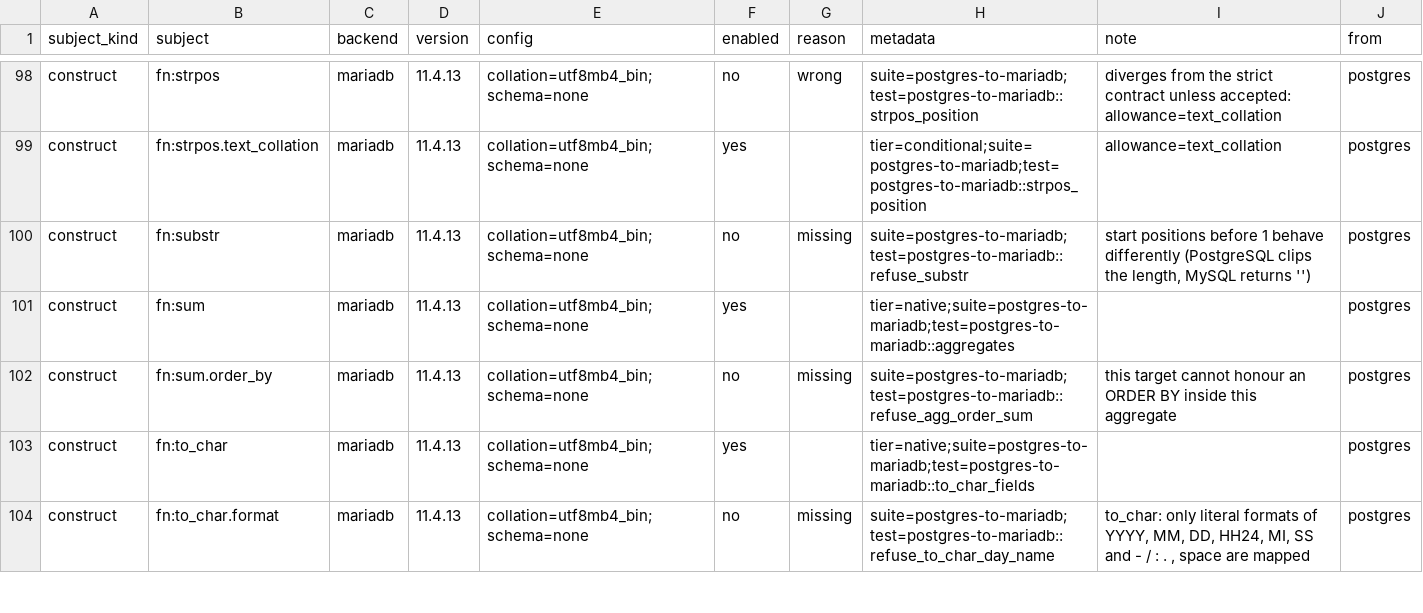
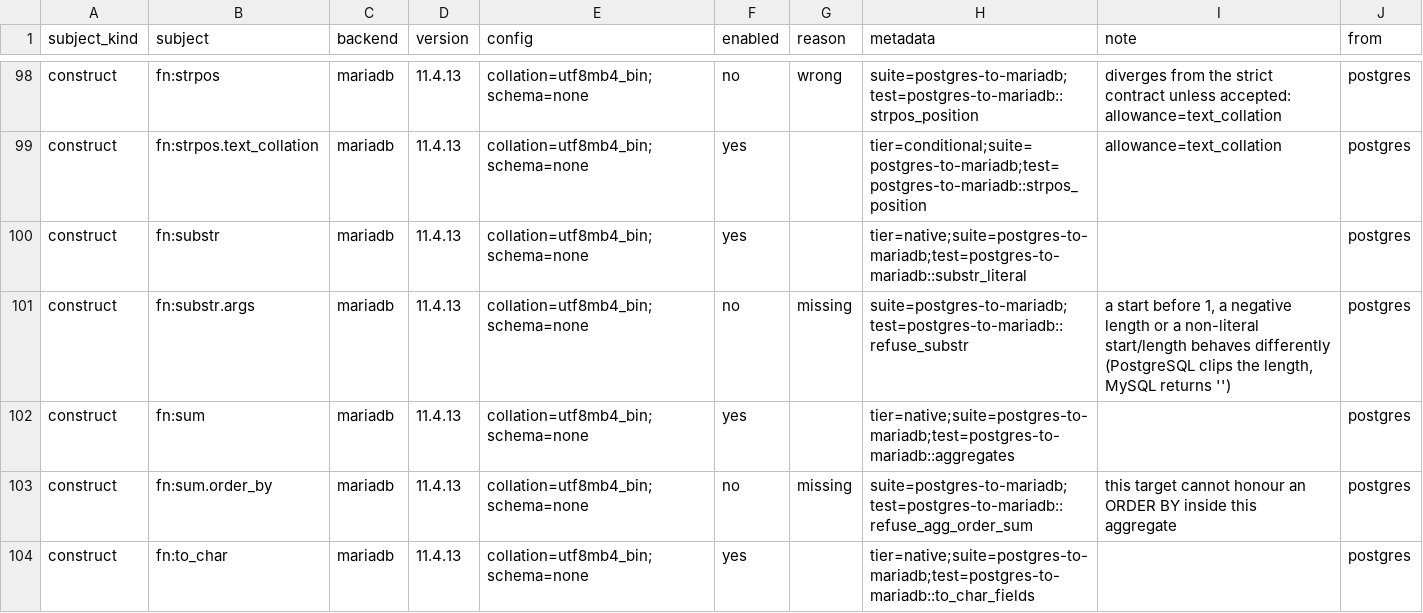
Before and after one commit to ThinkersJournal/unisql, a TSV file: crates/unisql-dialect-mysql/matrix-mariadb-from-postgres.tsv, drawn as a sheet; only a part is shown, gaps mark what is left out; the shorter side is filled out with more unchanged rows.

```diff
--- a/crates/unisql-dialect-mysql/matrix-mariadb-from-postgres.tsv
+++ b/crates/unisql-dialect-mysql/matrix-mariadb-from-postgres.tsv
@@ -99,3 +99,4 @@ construct	fn:strpos	mariadb	11.4.13	collation=utf8mb4_bin;schema=none	no	wrong	s
 construct	fn:strpos.text_collation	mariadb	11.4.13	collation=utf8mb4_bin;schema=none	yes		tier=conditional;suite=postgres-to-mariadb;test=postgres-to-mariadb::strpos_position	allowance=text_collation	postgres
-construct	fn:substr	mariadb	11.4.13	collation=utf8mb4_bin;schema=none	no	missing	suite=postgres-to-mariadb;test=postgres-to-mariadb::refuse_substr	start positions before 1 behave differently (PostgreSQL clips the length, MySQL returns '')	postgres
+construct	fn:substr	mariadb	11.4.13	collation=utf8mb4_bin;schema=none	yes		tier=native;suite=postgres-to-mariadb;test=postgres-to-mariadb::substr_literal		postgres
+construct	fn:substr.args	mariadb	11.4.13	collation=utf8mb4_bin;schema=none	no	missing	suite=postgres-to-mariadb;test=postgres-to-mariadb::refuse_substr	a start before 1, a negative length or a non-literal start/length behaves differently (PostgreSQL clips the length, MySQL returns '')	postgres
 construct	fn:sum	mariadb	11.4.13	collation=utf8mb4_bin;schema=none	yes		tier=native;suite=postgres-to-mariadb;test=postgres-to-mariadb::aggregates		postgres
```
Also changed, not shown: crates/unisql-dialect-mysql/matrix-mysql-from-postgres.tsv, docs/LEAF-CONTRACTS.tsv, 9 other files.
